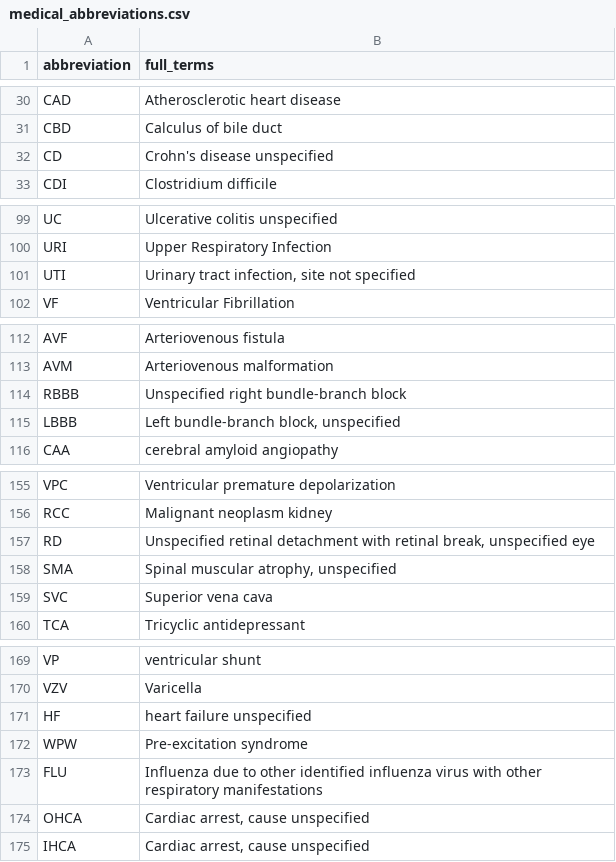
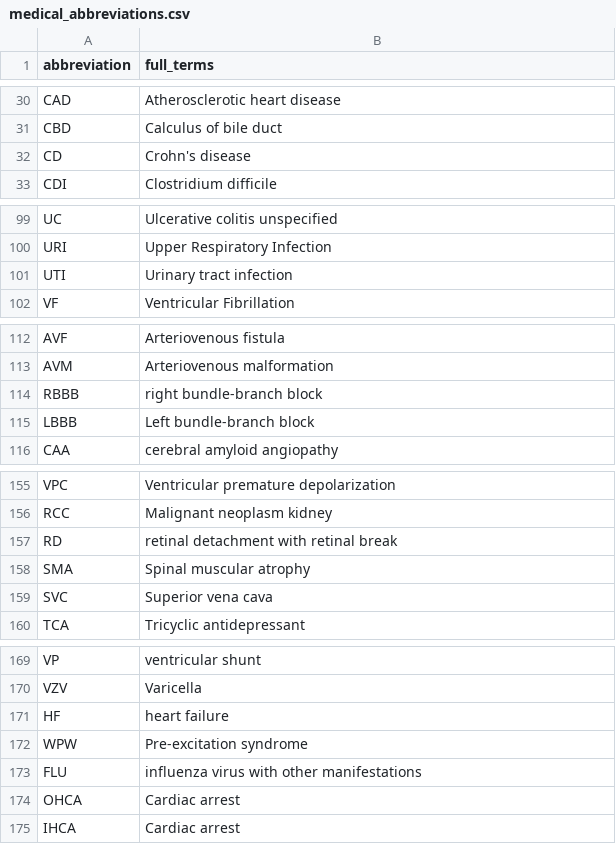
Before and after one commit to ken6411pig/805_ER, a CSV file: medical_abbreviations.csv, drawn as a sheet; only a part is shown, gaps mark what is left out; the diff covers the shown part only.

```diff
--- a/medical_abbreviations.csv
+++ b/medical_abbreviations.csv
@@ -31,3 +31,3 @@ CAD,Atherosclerotic heart disease
 CBD,Calculus of bile duct
-CD,Crohn's disease unspecified
+CD,Crohn's disease
 CDI,Clostridium difficile
@@ -100,3 +100,3 @@ UC,Ulcerative colitis unspecified
 URI,Upper Respiratory Infection
-UTI,"Urinary tract infection, site not specified"
+UTI,Urinary tract infection
 VF,Ventricular Fibrillation
@@ -113,4 +113,4 @@ AVF,Arteriovenous fistula
 AVM,Arteriovenous malformation
-RBBB,Unspecified right bundle-branch block
-LBBB,"Left bundle-branch block, unspecified"
+RBBB,right bundle-branch block
+LBBB,Left bundle-branch block
 CAA,cerebral amyloid angiopathy
@@ -156,4 +156,4 @@ VPC,Ventricular premature depolarization
 RCC,Malignant neoplasm kidney
-RD,"Unspecified retinal detachment with retinal break, unspecified eye"
-SMA,"Spinal muscular atrophy, unspecified"
+RD,retinal detachment with retinal break
+SMA,Spinal muscular atrophy
 SVC,Superior vena cava
@@ -170,6 +170,6 @@ VP,ventricular shunt
 VZV,Varicella
-HF,heart failure unspecified
+HF,heart failure
 WPW,Pre-excitation syndrome
-FLU,Influenza due to other identified influenza virus with other respiratory manifestations
-OHCA,"Cardiac arrest, cause unspecified"
-IHCA,"Cardiac arrest, cause unspecified"
+FLU,influenza virus with other manifestations
+OHCA,Cardiac arrest
+IHCA,Cardiac arrest
```
Also changed, not shown: 1 added row, 1 removed row and 15 edited cells elsewhere in this file.
